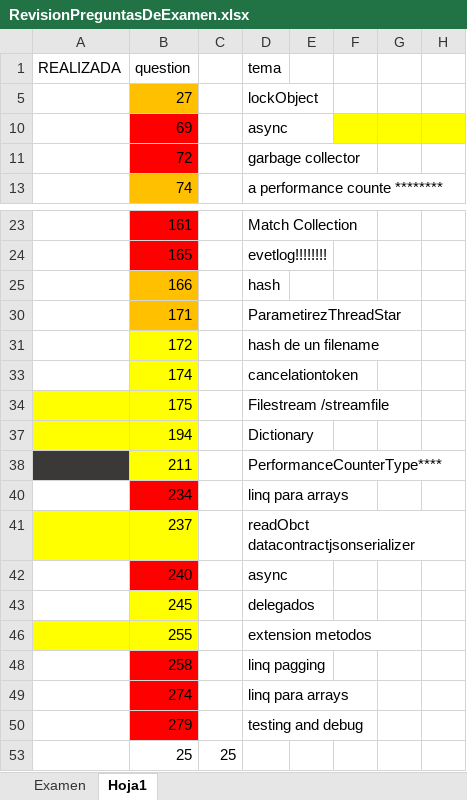
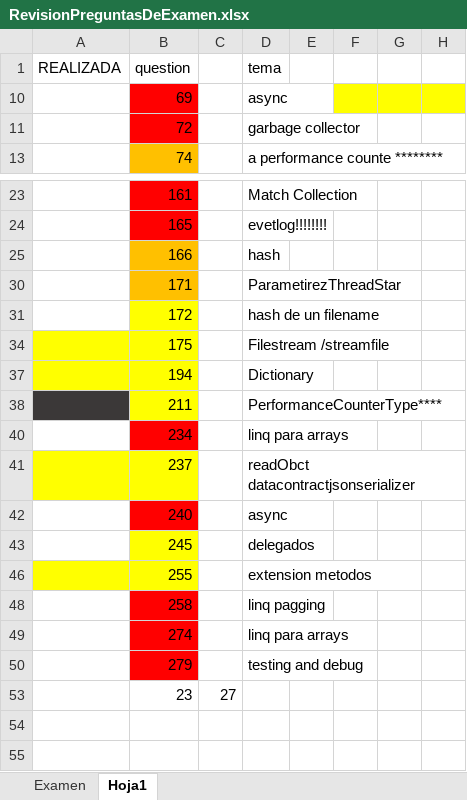
Before and after one commit to juanradev/20483_TAREAS, an Excel workbook: preguntas/RevisionPreguntasDeExamen.xlsx, sheet Hoja1, drawn as a sheet; only a part is shown, gaps mark what is left out; values as stored, in another font and other column widths than the file's, no borders; removed rows and columns are numbered as before the commit, all else as after; the diff names each change by its address in the sheet, - before the commit and + after, or states it on an @@ line.

```diff
--- a/preguntas/RevisionPreguntasDeExamen.xlsx (sheet Hoja1)
+++ b/preguntas/RevisionPreguntasDeExamen.xlsx (sheet Hoja1)
-row 5:  | 27 |  | lockObject
-row 33:  | 174 |  | cancelationtoken
-row 53:  | 25 | 25
+row 53:  | 23 | 27
```
Also changed, not shown: sheet Examen, hidden cells, 28 other files.
